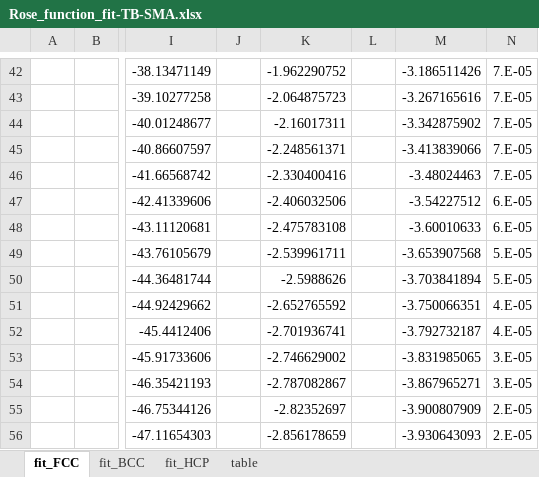
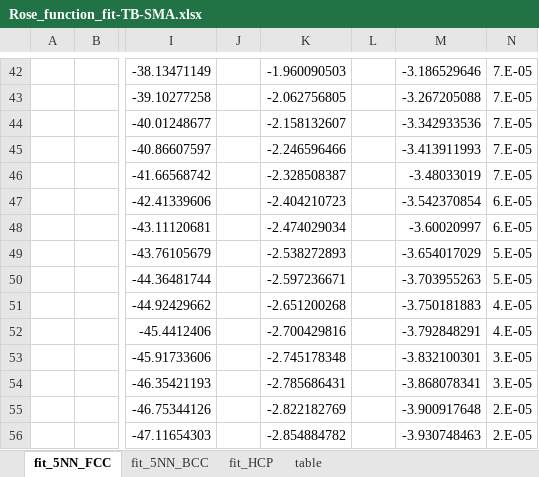
Before and after one commit to by-student-2017/lammps_education_metal_win, an Excel workbook: potentials/smatb/Rose_function_fit-TB-SMA.xlsx, sheet fit_5NN_FCC, drawn as a sheet; only a part is shown, gaps mark what is left out; values as stored, in another font and other column widths than the file's, no borders; charts and pictures not drawn; the diff covers the shown part only; the diff names each change by its address in the sheet, - before the commit and + after, or states it on an @@ line.

```diff
--- a/potentials/smatb/Rose_function_fit-TB-SMA.xlsx (sheet fit_5NN_FCC)
+++ b/potentials/smatb/Rose_function_fit-TB-SMA.xlsx (sheet fit_5NN_FCC)
-sheet tab: fit_FCC
+sheet tab: fit_5NN_FCC
-sheet tab: fit_BCC
+sheet tab: fit_5NN_BCC
-K42: -1.962290752
+K42: -1.960090503
-M42: -3.186511426
+M42: -3.186529646
-K43: -2.064875723
+K43: -2.062756805
-M43: -3.267165616
+M43: -3.267205088
-K44: -2.16017311
+K44: -2.158132607
-M44: -3.342875902
+M44: -3.342933536
-K45: -2.248561371
+K45: -2.246596466
-M45: -3.413839066
+M45: -3.413911993
-K46: -2.330400416
+K46: -2.328508387
-M46: -3.48024463
+M46: -3.48033019
-K47: -2.406032506
+K47: -2.404210723
-M47: -3.54227512
+M47: -3.542370854
-K48: -2.475783108
+K48: -2.474029034
-M48: -3.60010633
+M48: -3.60020997
-K49: -2.539961711
+K49: -2.538272893
-M49: -3.653907568
+M49: -3.654017029
-K50: -2.5988626
+K50: -2.597236671
-M50: -3.703841894
+M50: -3.703955263
-K51: -2.652765592
+K51: -2.651200268
-M51: -3.750066351
+M51: -3.750181883
-K52: -2.701936741
+K52: -2.700429816
-M52: -3.792732187
+M52: -3.792848291
-K53: -2.746629002
+K53: -2.745178348
-M53: -3.831985065
+M53: -3.832100301
-K54: -2.787082867
+K54: -2.785686431
-M54: -3.867965271
+M54: -3.868078341
-K55: -2.82352697
+K55: -2.822182769
-M55: -3.900807909
+M55: -3.900917648
-K56: -2.856178659
+K56: -2.854884782
-M56: -3.930643093
+M56: -3.930748463
```
Also changed, not shown: 1123 edited cells elsewhere in this sheet, sheet fit_5NN_BCC, formulas that keep their value, charts or pictures.
